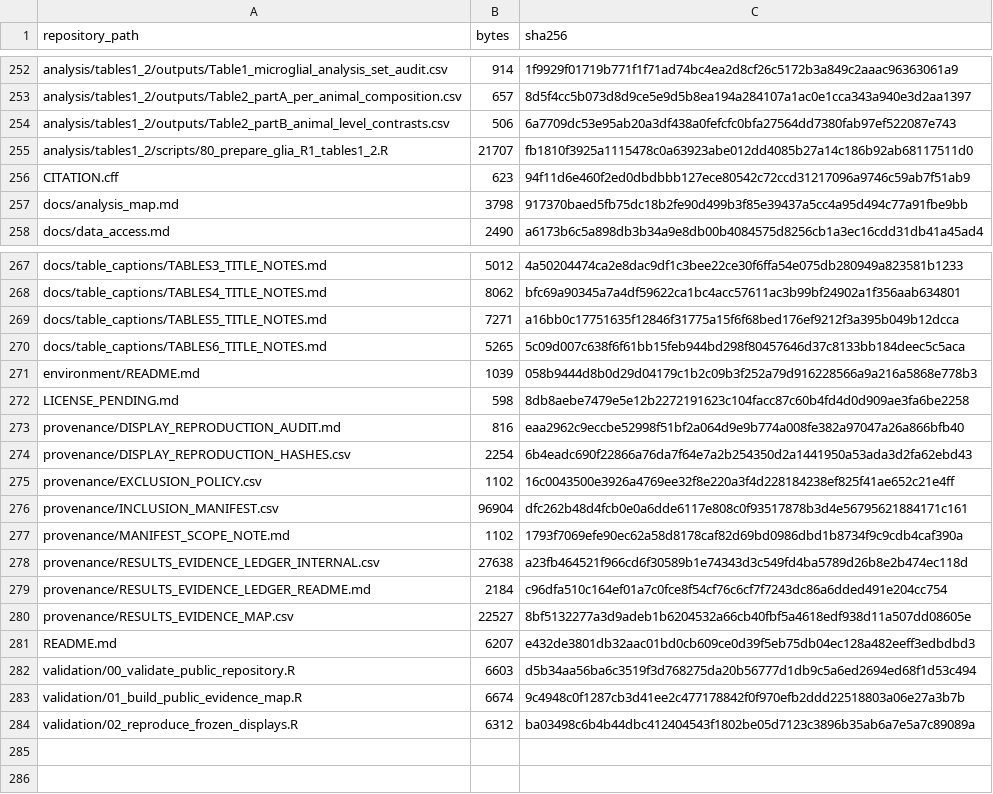
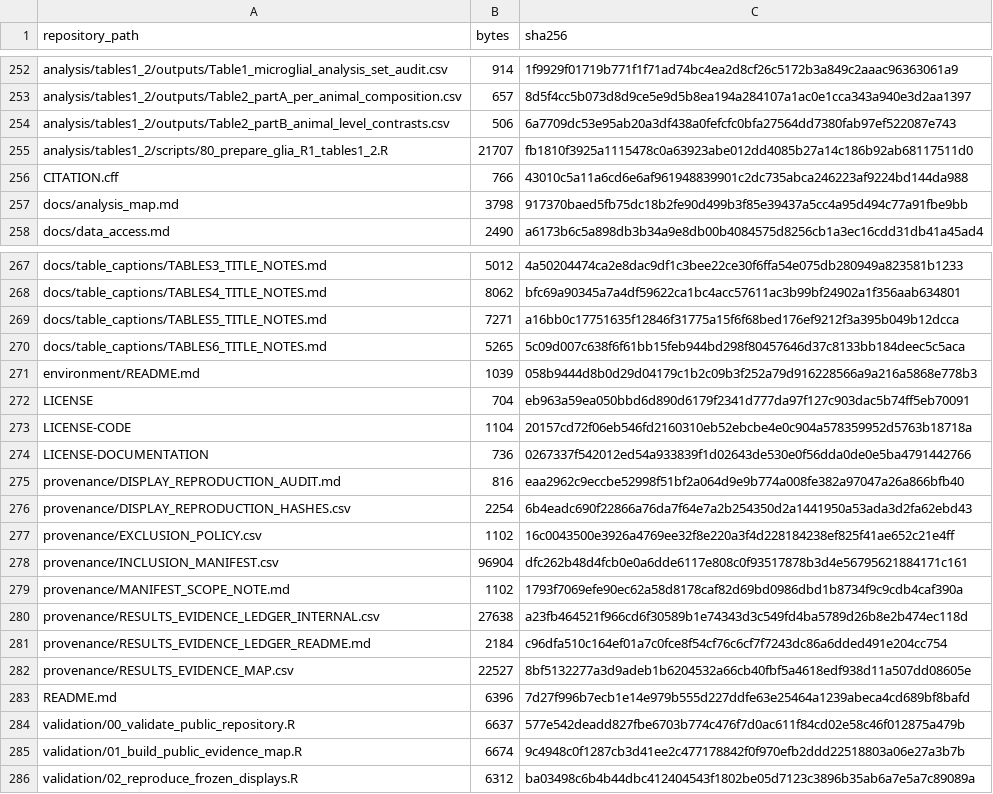
Before and after one commit to j2cliu/pocd-scrna-glia-revision, a CSV file: provenance/REPOSITORY_FILE_MANIFEST.csv, drawn as a sheet; only a part is shown, gaps mark what is left out.

```diff
--- a/provenance/REPOSITORY_FILE_MANIFEST.csv
+++ b/provenance/REPOSITORY_FILE_MANIFEST.csv
@@ -255,3 +255,3 @@
 "analysis/tables1_2/scripts/80_prepare_glia_R1_tables1_2.R",21707,"fb1810f3925a1115478c0a63923abe012dd4085b27a14c186b92ab68117511d0"
-"CITATION.cff",623,"94f11d6e460f2ed0dbdbbb127ece80542c72ccd31217096a9746c59ab7f51ab9"
+"CITATION.cff",766,"43010c5a11a6cd6e6af961948839901c2dc735abca246223af9224bd144da988"
 "docs/analysis_map.md",3798,"917370baed5fb75dc18b2fe90d499b3f85e39437a5cc4a95d494c77a91fbe9bb"
@@ -271,3 +271,5 @@
 "environment/README.md",1039,"058b9444d8b0d29d04179c1b2c09b3f252a79d916228566a9a216a5868e778b3"
-"LICENSE_PENDING.md",598,"8db8aebe7479e5e12b2272191623c104facc87c60b4fd4d0d909ae3fa6be2258"
+"LICENSE",704,"eb963a59ea050bbd6d890d6179f2341d777da97f127c903dac5b74ff5eb70091"
+"LICENSE-CODE",1104,"20157cd72f06eb546fd2160310eb52ebcbe4e0c904a578359952d5763b18718a"
+"LICENSE-DOCUMENTATION",736,"0267337f542012ed54a933839f1d02643de530e0f56dda0de0e5ba4791442766"
 "provenance/DISPLAY_REPRODUCTION_AUDIT.md",816,"eaa2962c9eccbe52998f51bf2a064d9e9b774a008fe382a97047a26a866bfb40"
@@ -280,4 +282,4 @@
 "provenance/RESULTS_EVIDENCE_MAP.csv",22527,"8bf5132277a3d9adeb1b6204532a66cb40fbf5a4618edf938d11a507dd08605e"
-"README.md",6207,"e432de3801db32aac01bd0cb609ce0d39f5eb75db04ec128a482eeff3edbdbd3"
-"validation/00_validate_public_repository.R",6603,"d5b34aa56ba6c3519f3d768275da20b56777d1db9c5a6ed2694ed68f1d53c494"
+"README.md",6396,"7d27f996b7ecb1e14e979b555d227ddfe63e25464a1239abeca4cd689bf8bafd"
+"validation/00_validate_public_repository.R",6637,"577e542deadd827fbe6703b774c476f7d0ac611f84cd02e58c46f012875a479b"
 "validation/01_build_public_evidence_map.R",6674,"9c4948c0f1287cb3d41ee2c477178842f0f970efb2ddd22518803a06e27a3b7b"
```
Also changed, not shown: 8 other files.
